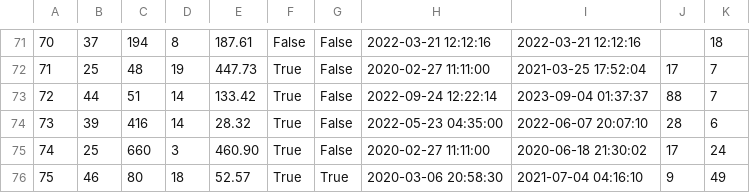
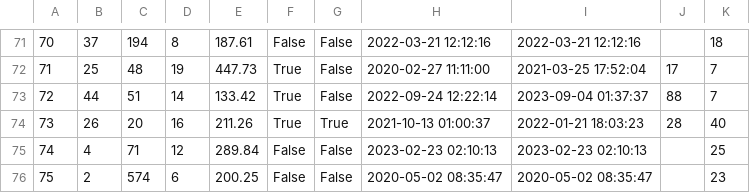
Before and after one commit to ekang100/e-commerce-app, a CSV file: db/generated/LineItem-PreProcess.csv, drawn as a sheet; only a part is shown, gaps mark what is left out; the diff covers the shown part only.

```diff
--- a/db/generated/LineItem-PreProcess.csv
+++ b/db/generated/LineItem-PreProcess.csv
@@ -73,4 +73,4 @@
 "72","44","51","14","133.42","True","False","2022-09-24 12:22:14","2023-09-04 01:37:37","88","7"
-"73","39","416","14","28.32","True","False","2022-05-23 04:35:00","2022-06-07 20:07:10","28","6"
-"74","25","660","3","460.90","True","False","2020-02-27 11:11:00","2020-06-18 21:30:02","17","24"
-"75","46","80","18","52.57","True","True","2020-03-06 20:58:30","2021-07-04 04:16:10","9","49"
+"73","26","20","16","211.26","True","True","2021-10-13 01:00:37","2022-01-21 18:03:23","28","40"
+"74","4","71","12","289.84","False","False","2023-02-23 02:10:13","2023-02-23 02:10:13","","25"
+"75","2","574","6","200.25","False","False","2020-05-02 08:35:47","2020-05-02 08:35:47","","23"
```
Also changed, not shown: 57 edited cells elsewhere in this file, db/generated/OrdersInProgress-PreProcess.csv, db/generated/OrdersInProgress.csv, 18 other files.
